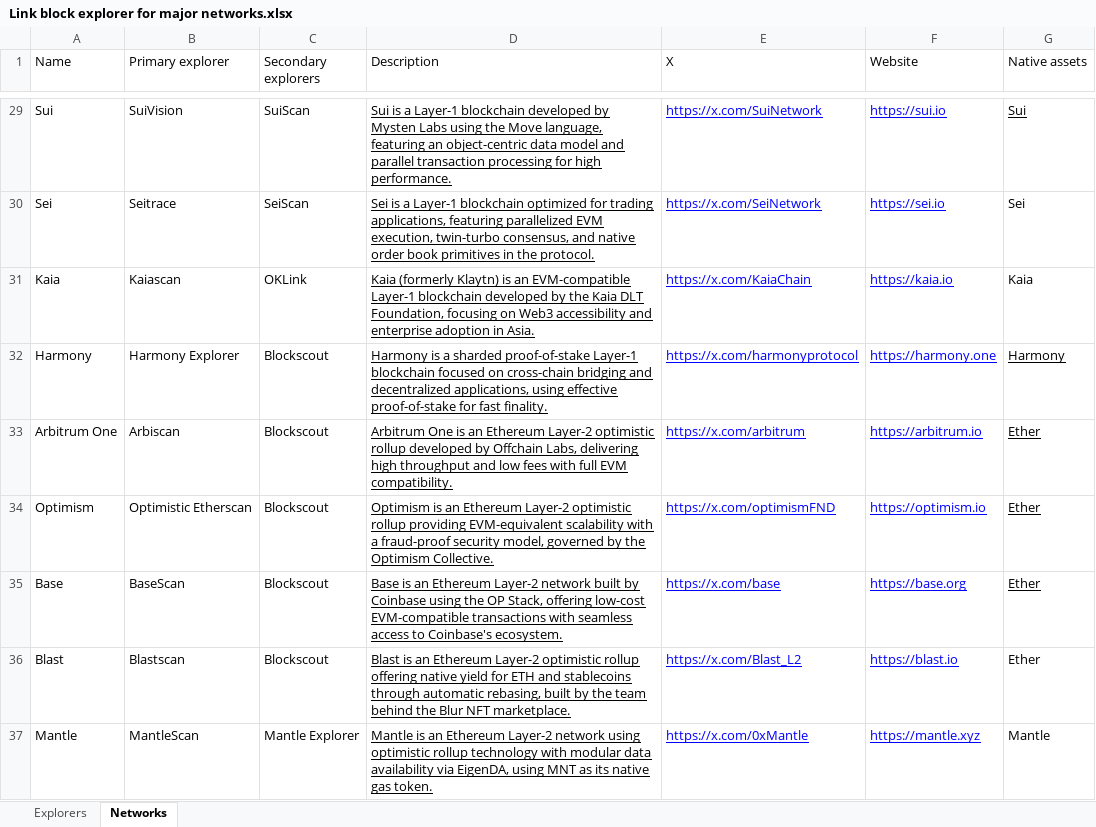
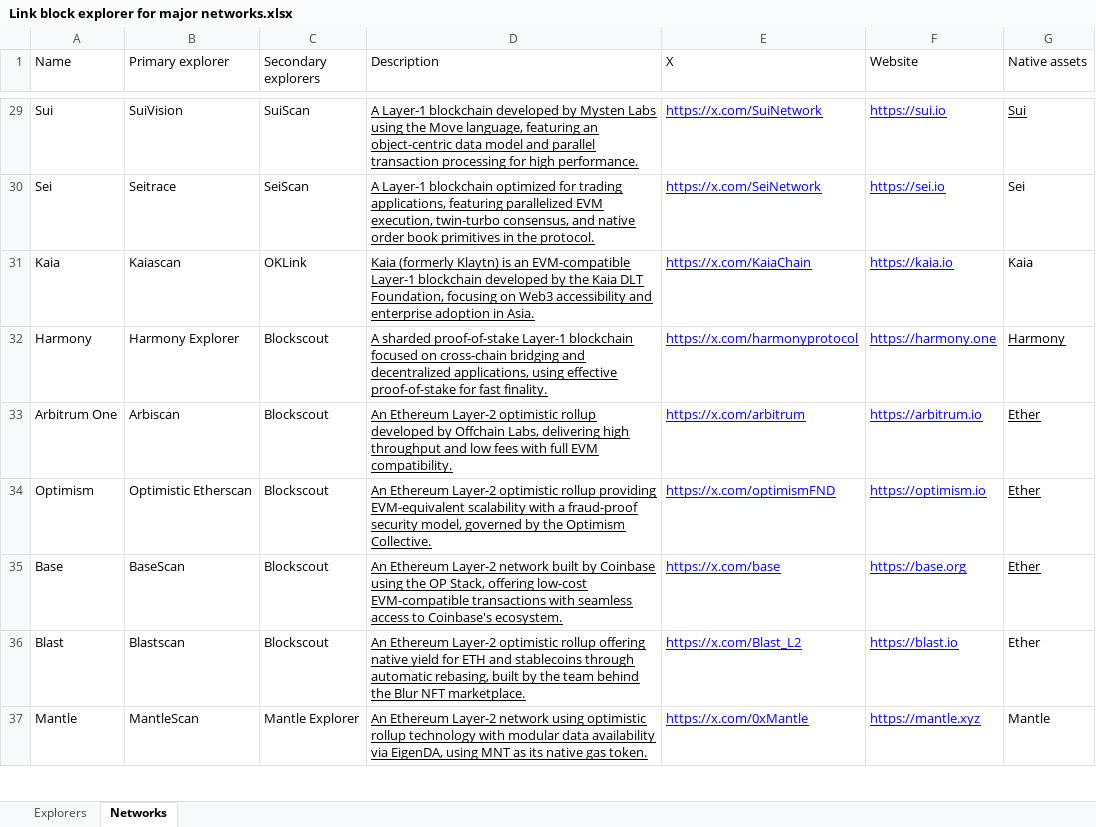
Before and after one commit to Raza-Khan92/Geo-Sdk, an Excel workbook: Link block explorer for major networks.xlsx, sheet Networks, drawn as a sheet; only a part is shown, gaps mark what is left out; values as stored, in another font and other column widths than the file's, no borders; the diff covers the shown part only; the diff names each change by its address in the sheet, - before the commit and + after, or states it on an @@ line.

```diff
--- a/Link block explorer for major networks.xlsx (sheet Networks)
+++ b/Link block explorer for major networks.xlsx (sheet Networks)
-D29 (Description): Sui is a Layer-1 blockchain…
+D29 (Description): A Layer-1 blockchain…
-D30 (Description): Sei is a Layer-1 blockchain…
+D30 (Description): A Layer-1 blockchain…
-D32 (Description): Harmony is a sharded proof-of-stake…
+D32 (Description): A sharded proof-of-stake…
-D33 (Description): Arbitrum One is an Ethereum Layer-2…
+D33 (Description): An Ethereum Layer-2…
-D34 (Description): Optimism is an Ethereum Layer-2…
+D34 (Description): An Ethereum Layer-2…
-D35 (Description): Base is an Ethereum Layer-2…
+D35 (Description): An Ethereum Layer-2…
-D36 (Description): Blast is an Ethereum Layer-2…
+D36 (Description): An Ethereum Layer-2…
-D37 (Description): Mantle is an Ethereum Layer-2…
+D37 (Description): An Ethereum Layer-2…
```
Also changed, not shown: 33 edited cells elsewhere in this sheet, sheet Explorers, 3 other files.
